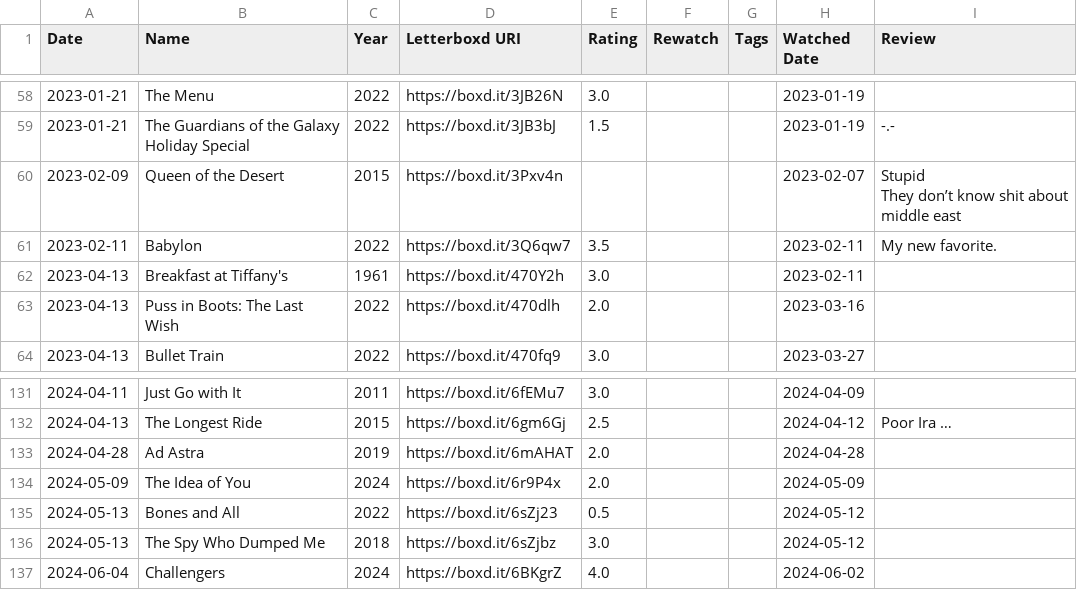
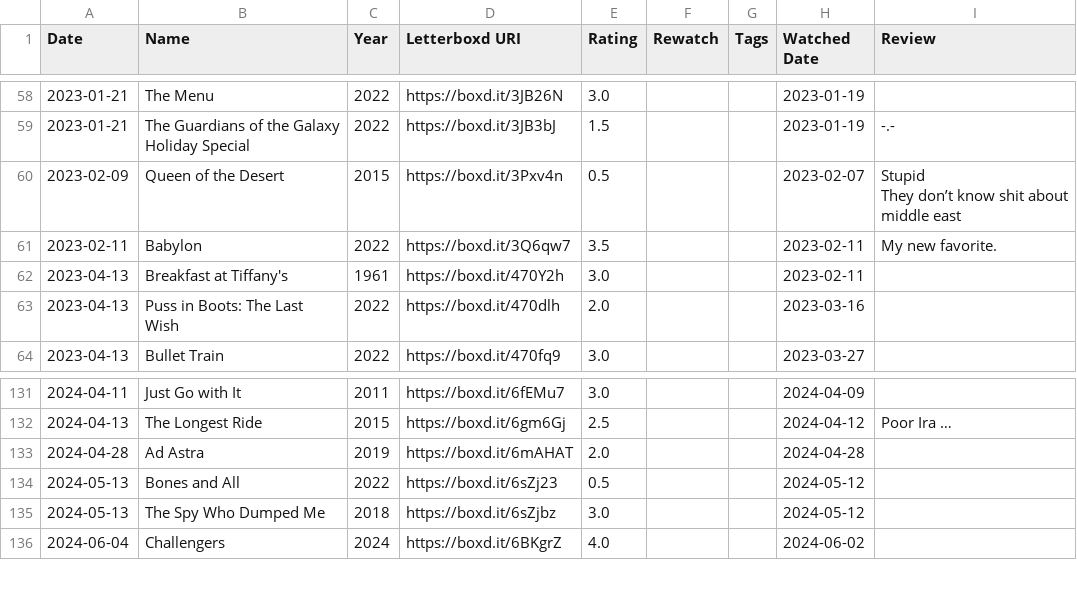
Before and after one commit to Maryamdadras/informoviz, a CSV file: Dataset/main.csv, drawn as a sheet; only a part is shown, gaps mark what is left out; the diff names each change by its address in the sheet, - before the commit and + after, or states it on an @@ line.

```diff
--- a/Dataset/main.csv
+++ b/Dataset/main.csv
-E60 (Rating): (empty)
+E60 (Rating): 0.5
-row 134: 2024-05-09 | The Idea of You | 2024 | https://boxd.it/6r9P4x | 2.0 |  |  | 2024-05-09
```
Also changed, not shown: Dataset/reviews.csv, 7 other files.
